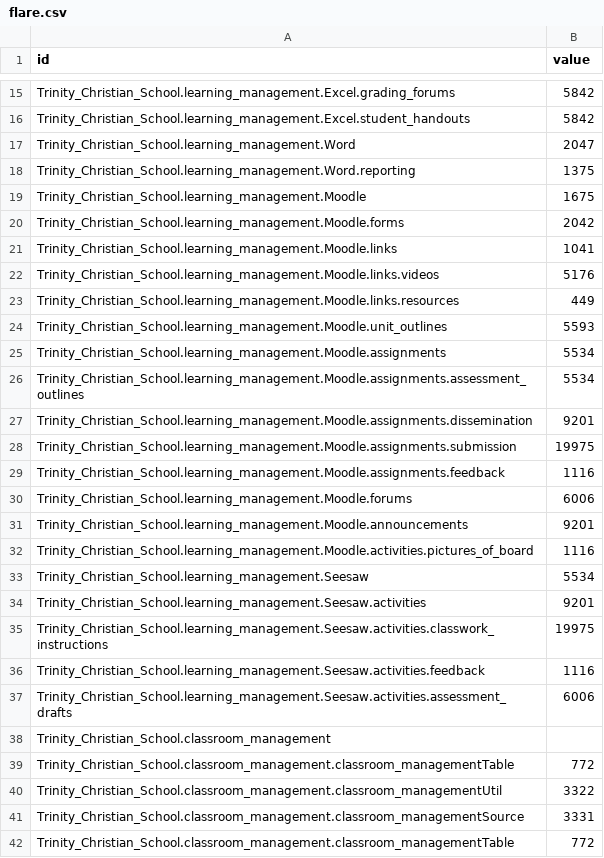
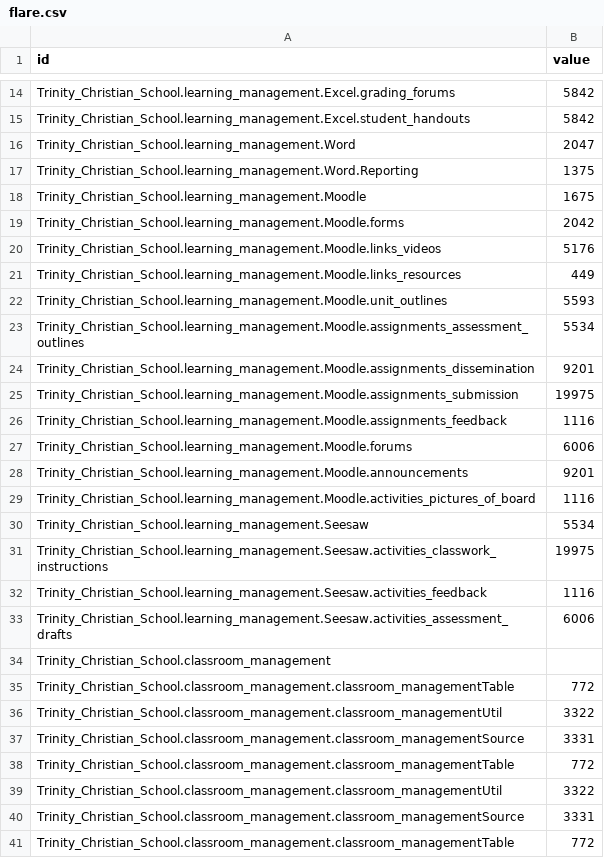
Before and after one commit to rfreemansol1982/survey_test, a CSV file: flare.csv, drawn as a sheet; only a part is shown, gaps mark what is left out; the shorter side is filled out with more unchanged rows; the diff covers the shown part only.

Commit message:
Update flare.csv

```diff
--- a/flare.csv
+++ b/flare.csv
@@ -17,22 +16,19 @@ Trinity_Christian_School.learning_management.Excel.student_handouts,5842
 Trinity_Christian_School.learning_management.Word,2047
-Trinity_Christian_School.learning_management.Word.reporting,1375
+Trinity_Christian_School.learning_management.Word.Reporting,1375
 Trinity_Christian_School.learning_management.Moodle,1675
 Trinity_Christian_School.learning_management.Moodle.forms,2042
-Trinity_Christian_School.learning_management.Moodle.links,1041
-Trinity_Christian_School.learning_management.Moodle.links.videos,5176
-Trinity_Christian_School.learning_management.Moodle.links.resources,449
+Trinity_Christian_School.learning_management.Moodle.links_videos,5176
+Trinity_Christian_School.learning_management.Moodle.links_resources,449
 Trinity_Christian_School.learning_management.Moodle.unit_outlines,5593
-Trinity_Christian_School.learning_management.Moodle.assignments,5534
-Trinity_Christian_School.learning_management.Moodle.assignments.assessment_outlines,5534
-Trinity_Christian_School.learning_management.Moodle.assignments.dissemination,9201
-Trinity_Christian_School.learning_management.Moodle.assignments.submission,19975
-Trinity_Christian_School.learning_management.Moodle.assignments.feedback,1116
+Trinity_Christian_School.learning_management.Moodle.assignments_assessment_outlines,5534
+Trinity_Christian_School.learning_management.Moodle.assignments_dissemination,9201
+Trinity_Christian_School.learning_management.Moodle.assignments_submission,19975
+Trinity_Christian_School.learning_management.Moodle.assignments_feedback,1116
 Trinity_Christian_School.learning_management.Moodle.forums,6006
 Trinity_Christian_School.learning_management.Moodle.announcements,9201
-Trinity_Christian_School.learning_management.Moodle.activities.pictures_of_board,1116
+Trinity_Christian_School.learning_management.Moodle.activities_pictures_of_board,1116
 Trinity_Christian_School.learning_management.Seesaw,5534
-Trinity_Christian_School.learning_management.Seesaw.activities,9201
-Trinity_Christian_School.learning_management.Seesaw.activities.classwork_instructions,19975
-Trinity_Christian_School.learning_management.Seesaw.activities.feedback,1116
-Trinity_Christian_School.learning_management.Seesaw.activities.assessment_drafts,6006
+Trinity_Christian_School.learning_management.Seesaw.activities_classwork_instructions,19975
+Trinity_Christian_School.learning_management.Seesaw.activities_feedback,1116
+Trinity_Christian_School.learning_management.Seesaw.activities_assessment_drafts,6006
 Trinity_Christian_School.classroom_management,
```
Also changed, not shown: 1 removed row and 7 edited cells elsewhere in this file.
